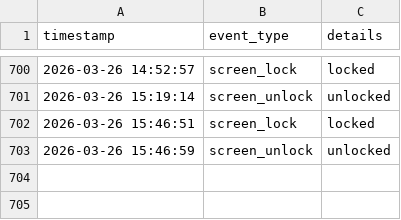
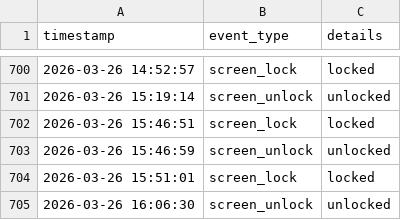
Before and after one commit to trivedijeee/worklog_tracker, a CSV file: events.csv, drawn as a sheet; only a part is shown, gaps mark what is left out; the diff names each change by its address in the sheet, - before the commit and + after, or states it on an @@ line.

Commit message:
work logs

```diff
--- a/events.csv
+++ b/events.csv
+row 704: 2026-03-26 15:51:01 | screen_lock | locked
+row 705: 2026-03-26 16:06:30 | screen_unlock | unlocked
```
